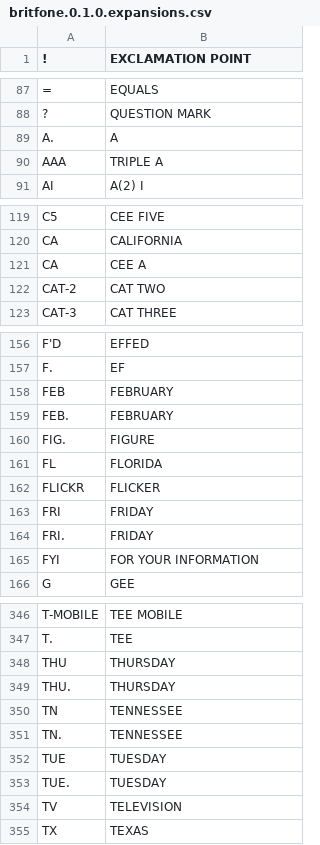
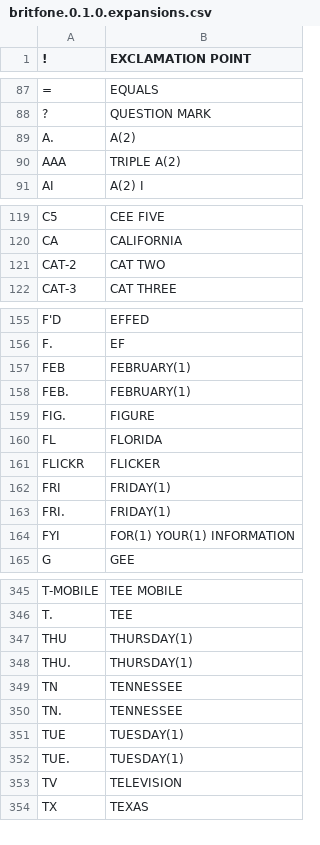
Before and after one commit to JoseLlarena/Britfone, a CSV file: britfone.0.1.0.expansions.csv, drawn as a sheet; only a part is shown, gaps mark what is left out; the diff covers the shown part only.

```diff
--- a/britfone.0.1.0.expansions.csv
+++ b/britfone.0.1.0.expansions.csv
@@ -88,4 +88,4 @@
 ?	QUESTION MARK
-A.	A
-AAA	TRIPLE A
+A.	A(2)
+AAA	TRIPLE A(2)
 AI	A(2) I
@@ -120,3 +120,2 @@ C5	CEE FIVE
 CA	CALIFORNIA
-CA	CEE A
 CAT-2	CAT TWO
@@ -157,4 +156,4 @@ F'D	EFFED
 F.	EF
-FEB	FEBRUARY
-FEB.	FEBRUARY
+FEB	FEBRUARY(1)
+FEB.	FEBRUARY(1)
 FIG.	FIGURE
@@ -162,5 +161,5 @@ FL	FLORIDA
 FLICKR	FLICKER
-FRI	FRIDAY
-FRI.	FRIDAY
-FYI	FOR YOUR INFORMATION
+FRI	FRIDAY(1)
+FRI.	FRIDAY(1)
+FYI	FOR(1) YOUR(1) INFORMATION
 G	GEE
@@ -347,8 +346,8 @@ T-MOBILE	TEE MOBILE
 T.	TEE
-THU	THURSDAY
-THU.	THURSDAY
+THU	THURSDAY(1)
+THU.	THURSDAY(1)
 TN	TENNESSEE
 TN.	TENNESSEE
-TUE	TUESDAY
-TUE.	TUESDAY
+TUE	TUESDAY(1)
+TUE.	TUESDAY(1)
 TV	TELEVISION
```
Also changed, not shown: 12 edited cells elsewhere in this file, britfone.0.1.0.main.csv, 1 other file.
